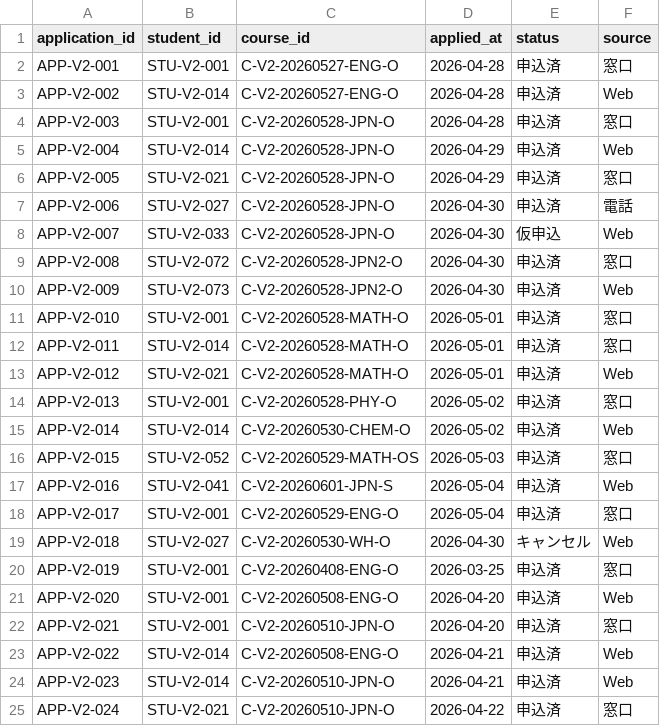
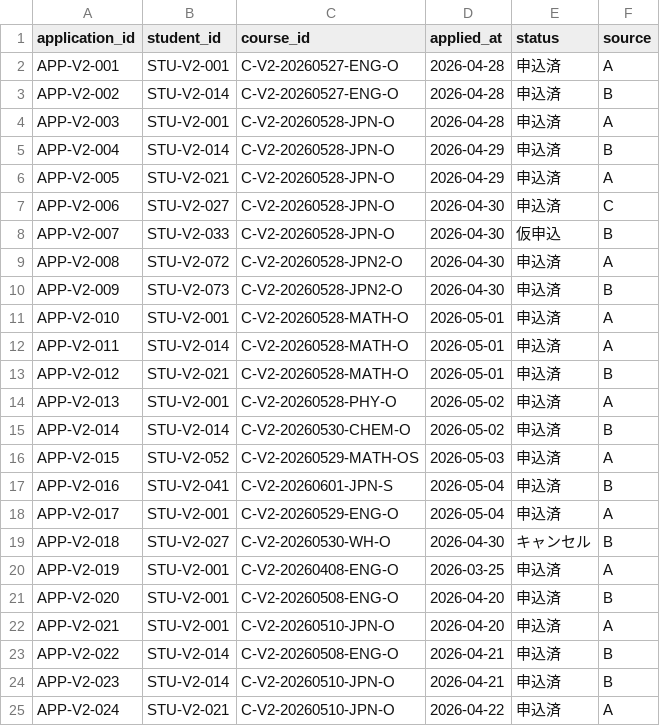
Before and after one commit to YutzMame/tokushin_app_mock, a CSV file: mock_app_v2/data/applications_v2.csv, drawn as a sheet.

```diff
--- a/mock_app_v2/data/applications_v2.csv
+++ b/mock_app_v2/data/applications_v2.csv
@@ -1,25 +1,25 @@
 application_id,student_id,course_id,applied_at,status,source
-APP-V2-001,STU-V2-001,C-V2-20260527-ENG-O,2026-04-28,申込済,窓口
-APP-V2-002,STU-V2-014,C-V2-20260527-ENG-O,2026-04-28,申込済,Web
-APP-V2-003,STU-V2-001,C-V2-20260528-JPN-O,2026-04-28,申込済,窓口
-APP-V2-004,STU-V2-014,C-V2-20260528-JPN-O,2026-04-29,申込済,Web
-APP-V2-005,STU-V2-021,C-V2-20260528-JPN-O,2026-04-29,申込済,窓口
-APP-V2-006,STU-V2-027,C-V2-20260528-JPN-O,2026-04-30,申込済,電話
-APP-V2-007,STU-V2-033,C-V2-20260528-JPN-O,2026-04-30,仮申込,Web
-APP-V2-008,STU-V2-072,C-V2-20260528-JPN2-O,2026-04-30,申込済,窓口
-APP-V2-009,STU-V2-073,C-V2-20260528-JPN2-O,2026-04-30,申込済,Web
-APP-V2-010,STU-V2-001,C-V2-20260528-MATH-O,2026-05-01,申込済,窓口
-APP-V2-011,STU-V2-014,C-V2-20260528-MATH-O,2026-05-01,申込済,窓口
-APP-V2-012,STU-V2-021,C-V2-20260528-MATH-O,2026-05-01,申込済,Web
-APP-V2-013,STU-V2-001,C-V2-20260528-PHY-O,2026-05-02,申込済,窓口
-APP-V2-014,STU-V2-014,C-V2-20260530-CHEM-O,2026-05-02,申込済,Web
-APP-V2-015,STU-V2-052,C-V2-20260529-MATH-OS,2026-05-03,申込済,窓口
-APP-V2-016,STU-V2-041,C-V2-20260601-JPN-S,2026-05-04,申込済,Web
-APP-V2-017,STU-V2-001,C-V2-20260529-ENG-O,2026-05-04,申込済,窓口
-APP-V2-018,STU-V2-027,C-V2-20260530-WH-O,2026-04-30,キャンセル,Web
-APP-V2-019,STU-V2-001,C-V2-20260408-ENG-O,2026-03-25,申込済,窓口
-APP-V2-020,STU-V2-001,C-V2-20260508-ENG-O,2026-04-20,申込済,Web
-APP-V2-021,STU-V2-001,C-V2-20260510-JPN-O,2026-04-20,申込済,窓口
-APP-V2-022,STU-V2-014,C-V2-20260508-ENG-O,2026-04-21,申込済,Web
-APP-V2-023,STU-V2-014,C-V2-20260510-JPN-O,2026-04-21,申込済,Web
-APP-V2-024,STU-V2-021,C-V2-20260510-JPN-O,2026-04-22,申込済,窓口
+APP-V2-001,STU-V2-001,C-V2-20260527-ENG-O,2026-04-28,申込済,A
+APP-V2-002,STU-V2-014,C-V2-20260527-ENG-O,2026-04-28,申込済,B
+APP-V2-003,STU-V2-001,C-V2-20260528-JPN-O,2026-04-28,申込済,A
+APP-V2-004,STU-V2-014,C-V2-20260528-JPN-O,2026-04-29,申込済,B
+APP-V2-005,STU-V2-021,C-V2-20260528-JPN-O,2026-04-29,申込済,A
+APP-V2-006,STU-V2-027,C-V2-20260528-JPN-O,2026-04-30,申込済,C
+APP-V2-007,STU-V2-033,C-V2-20260528-JPN-O,2026-04-30,仮申込,B
+APP-V2-008,STU-V2-072,C-V2-20260528-JPN2-O,2026-04-30,申込済,A
+APP-V2-009,STU-V2-073,C-V2-20260528-JPN2-O,2026-04-30,申込済,B
+APP-V2-010,STU-V2-001,C-V2-20260528-MATH-O,2026-05-01,申込済,A
+APP-V2-011,STU-V2-014,C-V2-20260528-MATH-O,2026-05-01,申込済,A
+APP-V2-012,STU-V2-021,C-V2-20260528-MATH-O,2026-05-01,申込済,B
+APP-V2-013,STU-V2-001,C-V2-20260528-PHY-O,2026-05-02,申込済,A
+APP-V2-014,STU-V2-014,C-V2-20260530-CHEM-O,2026-05-02,申込済,B
+APP-V2-015,STU-V2-052,C-V2-20260529-MATH-OS,2026-05-03,申込済,A
+APP-V2-016,STU-V2-041,C-V2-20260601-JPN-S,2026-05-04,申込済,B
+APP-V2-017,STU-V2-001,C-V2-20260529-ENG-O,2026-05-04,申込済,A
+APP-V2-018,STU-V2-027,C-V2-20260530-WH-O,2026-04-30,キャンセル,B
+APP-V2-019,STU-V2-001,C-V2-20260408-ENG-O,2026-03-25,申込済,A
+APP-V2-020,STU-V2-001,C-V2-20260508-ENG-O,2026-04-20,申込済,B
+APP-V2-021,STU-V2-001,C-V2-20260510-JPN-O,2026-04-20,申込済,A
+APP-V2-022,STU-V2-014,C-V2-20260508-ENG-O,2026-04-21,申込済,B
+APP-V2-023,STU-V2-014,C-V2-20260510-JPN-O,2026-04-21,申込済,B
+APP-V2-024,STU-V2-021,C-V2-20260510-JPN-O,2026-04-22,申込済,A
```
Also changed, not shown: mock_app_v2/data/courses_v2.csv, mock_app_v2/data/students_v2.csv, 9 other files.
